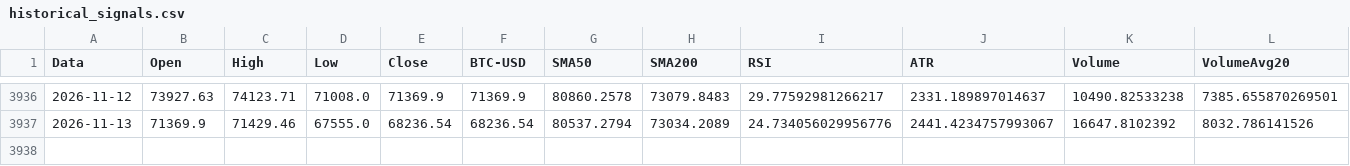
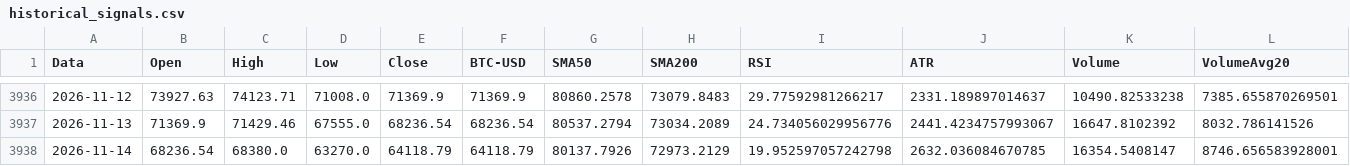
Before and after one commit to giuse2003/BTC_Prudential_Signal, a CSV file: docs/historical_signals.csv, drawn as a sheet; only a part is shown, gaps mark what is left out; rows hold the shown columns only; the diff names each change by its address in the sheet, - before the commit and + after, or states it on an @@ line.

```diff
--- a/docs/historical_signals.csv
+++ b/docs/historical_signals.csv
+row 3938: 2026-11-14 | 68236.54 | 68380.0 | 63270.0 | 64118.79 | 64118.79 | 80137.7926 | 72973.2129 | 19.952597057242798 | 2632.036084670785 | 16354.5408147 | 8746.656583928001
```
Also changed, not shown: docs/equity_timeseries.csv, docs/raw_candles.csv, 6 other files.
